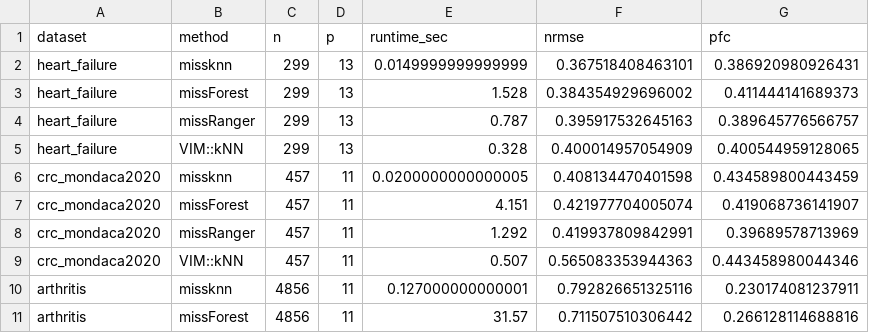
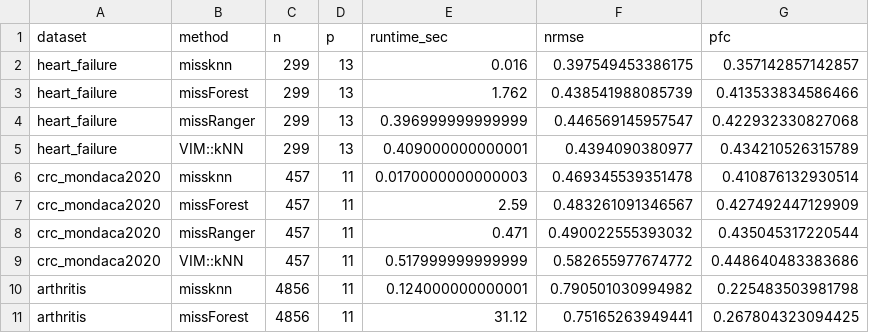
Before and after one commit to ielbadisy/missknn, a CSV file: inst/benchmark/output/real_data_results.csv, drawn as a sheet; only a part is shown; the diff covers the shown part only.

Commit message:
Run real-data benchmark at 30% MCAR
Matches the rate reported in the Bioinformatics manuscript.

```diff
--- a/inst/benchmark/output/real_data_results.csv
+++ b/inst/benchmark/output/real_data_results.csv
@@ -1,11 +1,11 @@
 "dataset","method","n","p","runtime_sec","nrmse","pfc"
-"heart_failure","missknn",299,13,0.0149999999999999,0.367518408463101,0.386920980926431
-"heart_failure","missForest",299,13,1.528,0.384354929696002,0.411444141689373
-"heart_failure","missRanger",299,13,0.787,0.395917532645163,0.389645776566757
-"heart_failure","VIM::kNN",299,13,0.328,0.400014957054909,0.400544959128065
-"crc_mondaca2020","missknn",457,11,0.0200000000000005,0.408134470401598,0.434589800443459
-"crc_mondaca2020","missForest",457,11,4.151,0.421977704005074,0.419068736141907
-"crc_mondaca2020","missRanger",457,11,1.292,0.419937809842991,0.39689578713969
-"crc_mondaca2020","VIM::kNN",457,11,0.507,0.565083353944363,0.443458980044346
-"arthritis","missknn",4856,11,0.127000000000001,0.792826651325116,0.230174081237911
-"arthritis","missForest",4856,11,31.57,0.711507510306442,0.266128114688816
+"heart_failure","missknn",299,13,0.016,0.397549453386175,0.357142857142857
+"heart_failure","missForest",299,13,1.762,0.438541988085739,0.413533834586466
+"heart_failure","missRanger",299,13,0.396999999999999,0.446569145957547,0.422932330827068
+"heart_failure","VIM::kNN",299,13,0.409000000000001,0.4394090380977,0.434210526315789
+"crc_mondaca2020","missknn",457,11,0.0170000000000003,0.469345539351478,0.410876132930514
+"crc_mondaca2020","missForest",457,11,2.59,0.483261091346567,0.427492447129909
+"crc_mondaca2020","missRanger",457,11,0.471,0.490022555393032,0.435045317220544
+"crc_mondaca2020","VIM::kNN",457,11,0.517999999999999,0.582655977674772,0.448640483383686
+"arthritis","missknn",4856,11,0.124000000000001,0.790501030994982,0.225483503981798
+"arthritis","missForest",4856,11,31.12,0.75165263949441,0.267804323094425
```
Also changed, not shown: 15 edited cells elsewhere in this file, 5 other files.
